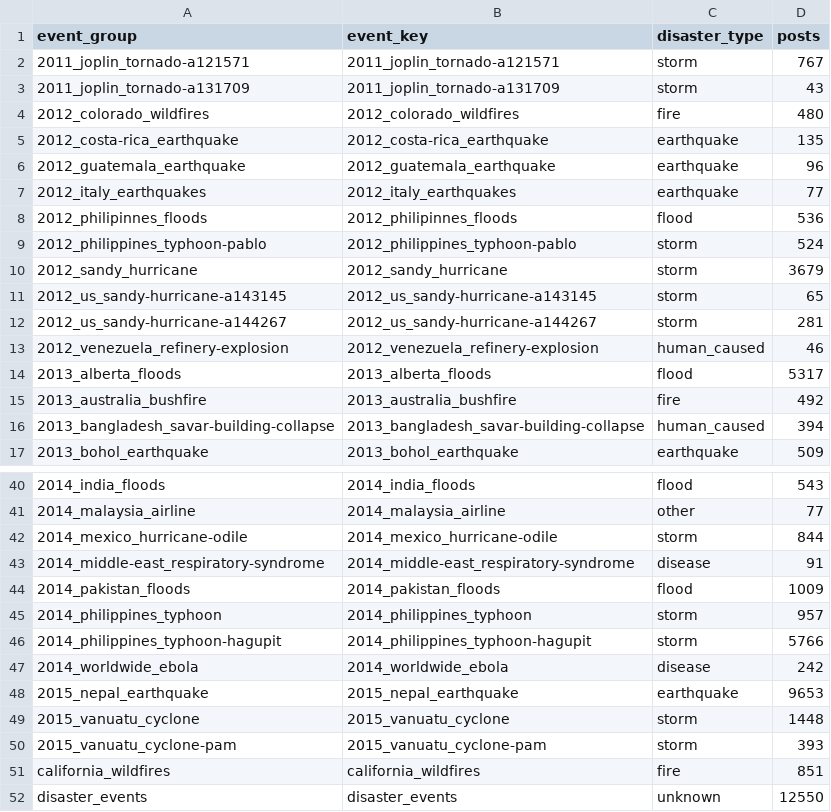
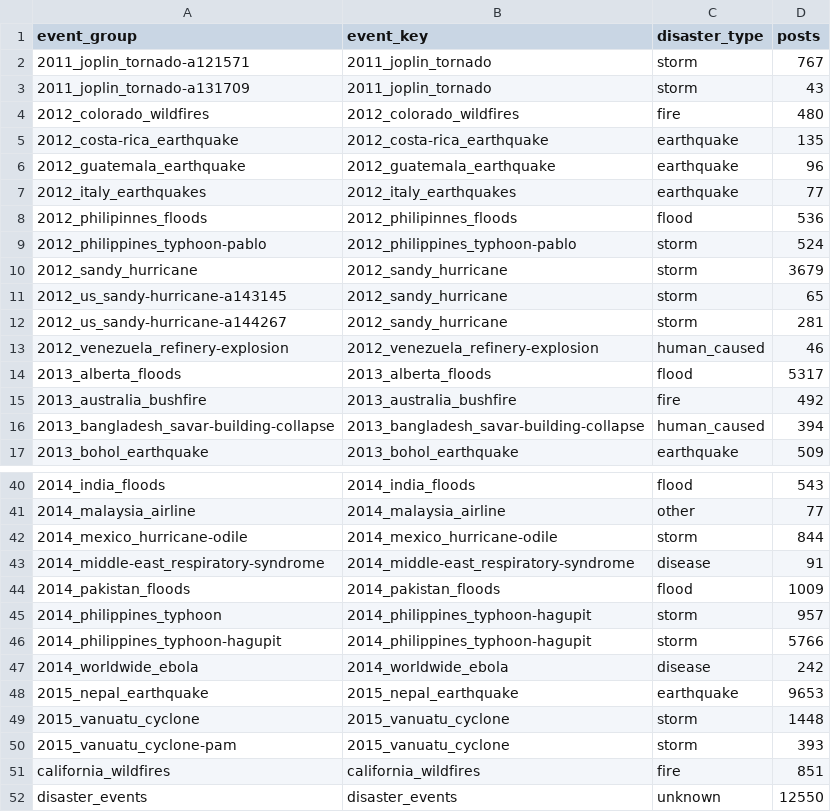
Before and after one commit to britneylu/cs1684-crisis-nlp, a CSV file: results/tables/event_types.csv, drawn as a sheet; only a part is shown, gaps mark what is left out.

```diff
--- a/results/tables/event_types.csv
+++ b/results/tables/event_types.csv
@@ -1,4 +1,4 @@
 event_group,event_key,disaster_type,posts
-2011_joplin_tornado-a121571,2011_joplin_tornado-a121571,storm,767
-2011_joplin_tornado-a131709,2011_joplin_tornado-a131709,storm,43
+2011_joplin_tornado-a121571,2011_joplin_tornado,storm,767
+2011_joplin_tornado-a131709,2011_joplin_tornado,storm,43
 2012_colorado_wildfires,2012_colorado_wildfires,fire,480
@@ -10,4 +10,4 @@ event_group,event_key,disaster_type,posts
 2012_sandy_hurricane,2012_sandy_hurricane,storm,3679
-2012_us_sandy-hurricane-a143145,2012_us_sandy-hurricane-a143145,storm,65
-2012_us_sandy-hurricane-a144267,2012_us_sandy-hurricane-a144267,storm,281
+2012_us_sandy-hurricane-a143145,2012_sandy_hurricane,storm,65
+2012_us_sandy-hurricane-a144267,2012_sandy_hurricane,storm,281
 2012_venezuela_refinery-explosion,2012_venezuela_refinery-explosion,human_caused,46
@@ -44,3 +44,3 @@ event_group,event_key,disaster_type,posts
 2014_pakistan_floods,2014_pakistan_floods,flood,1009
-2014_philippines_typhoon,2014_philippines_typhoon,storm,957
+2014_philippines_typhoon,2014_philippines_typhoon-hagupit,storm,957
 2014_philippines_typhoon-hagupit,2014_philippines_typhoon-hagupit,storm,5766
@@ -49,3 +49,3 @@ event_group,event_key,disaster_type,posts
 2015_vanuatu_cyclone,2015_vanuatu_cyclone,storm,1448
-2015_vanuatu_cyclone-pam,2015_vanuatu_cyclone-pam,storm,393
+2015_vanuatu_cyclone-pam,2015_vanuatu_cyclone,storm,393
 california_wildfires,california_wildfires,fire,851
```
Also changed, not shown: results/tables/cross_crisis_baseline_dev.csv, results/tables/error_coding_dev_baseline.tsv, 7 other files.
